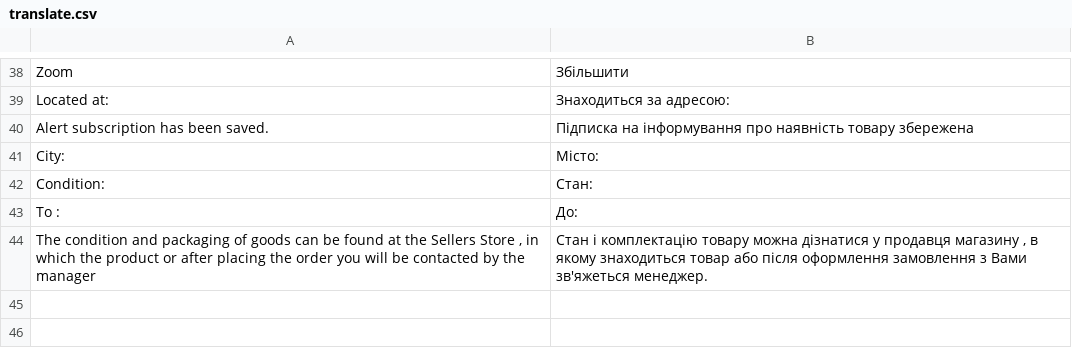
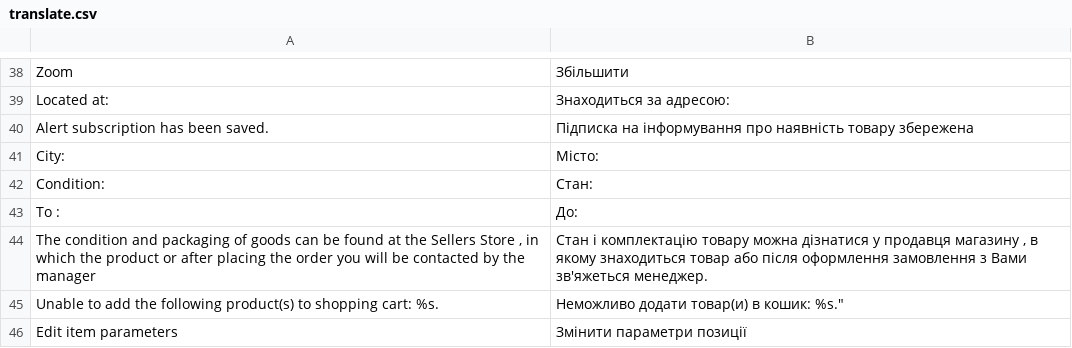
Before and after one commit to dominido/technostock, a CSV file: app/design/frontend/ultimo/unitop/locale/uk_UA/translate.csv, drawn as a sheet; only a part is shown, gaps mark what is left out.

```diff
--- a/app/design/frontend/ultimo/unitop/locale/uk_UA/translate.csv
+++ b/app/design/frontend/ultimo/unitop/locale/uk_UA/translate.csv
@@ -44 +44,3 @@
 "The condition and packaging of goods can be found at the Sellers Store , in which the product or after placing the order you will be contacted by the manager", "Стан і комплектацію товару можна дізнатися у продавця магазину , в якому знаходиться товар або після оформлення замовлення з Вами зв'яжеться менеджер."
+"Unable to add the following product(s) to shopping cart: %s.", "Неможливо додати товар(и) в кошик: %s."""
+"Edit item parameters", "Змінити параметри позиції"
```
Also changed, not shown: app/design/frontend/ultimo/unitop/locale/ru_RU/translate.csv, app/locale/ru_RU/Brander_Account.csv, 1 other file.
